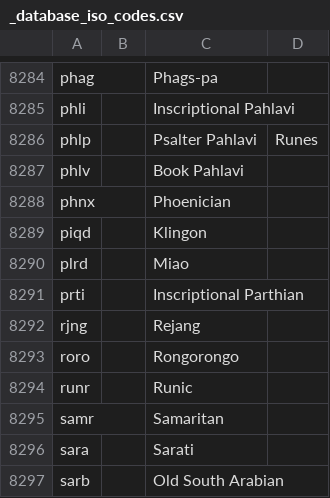
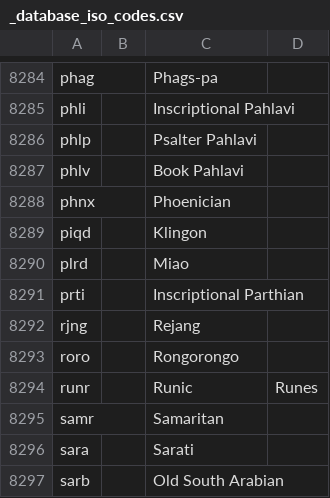
Before and after one commit to kungming2/translator-BOT, a CSV file: Data/_database_iso_codes.csv, drawn as a sheet; only a part is shown, gaps mark what is left out; the diff covers the shown part only.

```diff
--- a/Data/_database_iso_codes.csv
+++ b/Data/_database_iso_codes.csv
@@ -8285,3 +8285,3 @@ phag,,Phags-pa,
 phli,,Inscriptional Pahlavi,
-phlp,,Psalter Pahlavi,Runes
+phlp,,Psalter Pahlavi,
 phlv,,Book Pahlavi,
@@ -8293,3 +8293,3 @@ rjng,,Rejang,
 roro,,Rongorongo,
-runr,,Runic,
+runr,,Runic,Runes
 samr,,Samaritan,
```
Also changed, not shown: 19 edited cells elsewhere in this file.
